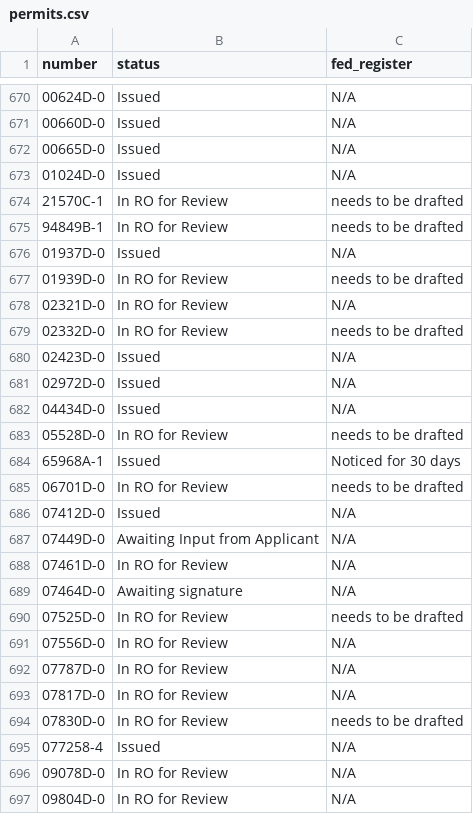
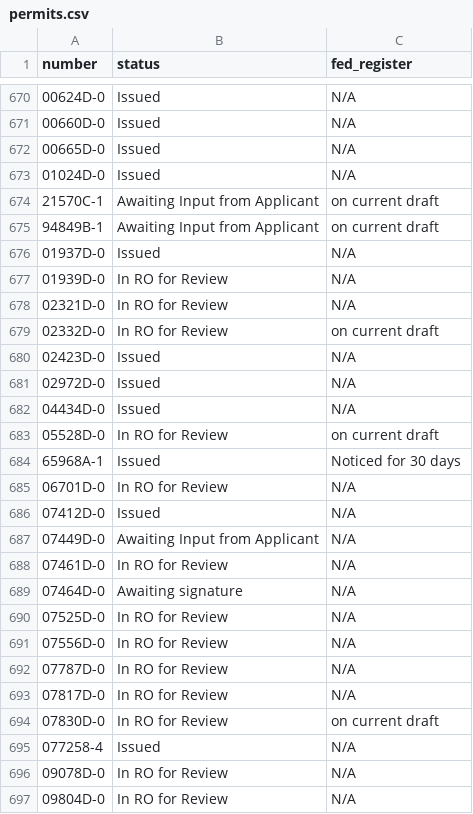
Before and after one commit to ktaylor63/southeast, a CSV file: src/data/permits.csv, drawn as a sheet; only a part is shown, gaps mark what is left out.

Commit message:
Update permit data

```diff
--- a/src/data/permits.csv
+++ b/src/data/permits.csv
@@ -673,8 +673,8 @@ number,status,fed_register
 01024D-0,Issued,N/A
-21570C-1,In RO for Review,needs to be drafted
-94849B-1,In RO for Review,needs to be drafted
+21570C-1,Awaiting Input from Applicant,on current draft
+94849B-1,Awaiting Input from Applicant,on current draft
 01937D-0,Issued,N/A
-01939D-0,In RO for Review,needs to be drafted
+01939D-0,In RO for Review,N/A
 02321D-0,In RO for Review,N/A
-02332D-0,In RO for Review,needs to be drafted
+02332D-0,In RO for Review,on current draft
 02423D-0,Issued,N/A
@@ -682,5 +682,5 @@ number,status,fed_register
 04434D-0,Issued,N/A
-05528D-0,In RO for Review,needs to be drafted
+05528D-0,In RO for Review,on current draft
 65968A-1,Issued,Noticed for 30 days
-06701D-0,In RO for Review,needs to be drafted
+06701D-0,In RO for Review,N/A
 07412D-0,Issued,N/A
@@ -689,3 +689,3 @@ number,status,fed_register
 07464D-0,Awaiting signature,N/A
-07525D-0,In RO for Review,needs to be drafted
+07525D-0,In RO for Review,N/A
 07556D-0,In RO for Review,N/A
@@ -693,3 +693,3 @@ number,status,fed_register
 07817D-0,In RO for Review,N/A
-07830D-0,In RO for Review,needs to be drafted
+07830D-0,In RO for Review,on current draft
 077258-4,Issued,N/A
```
